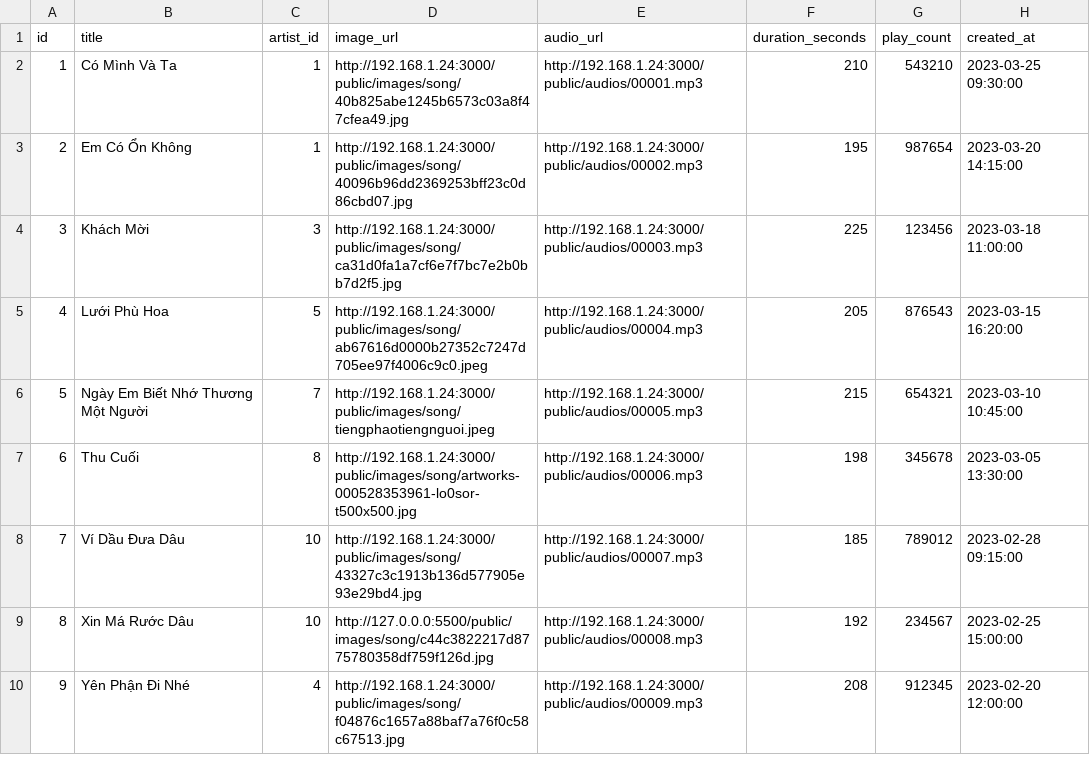
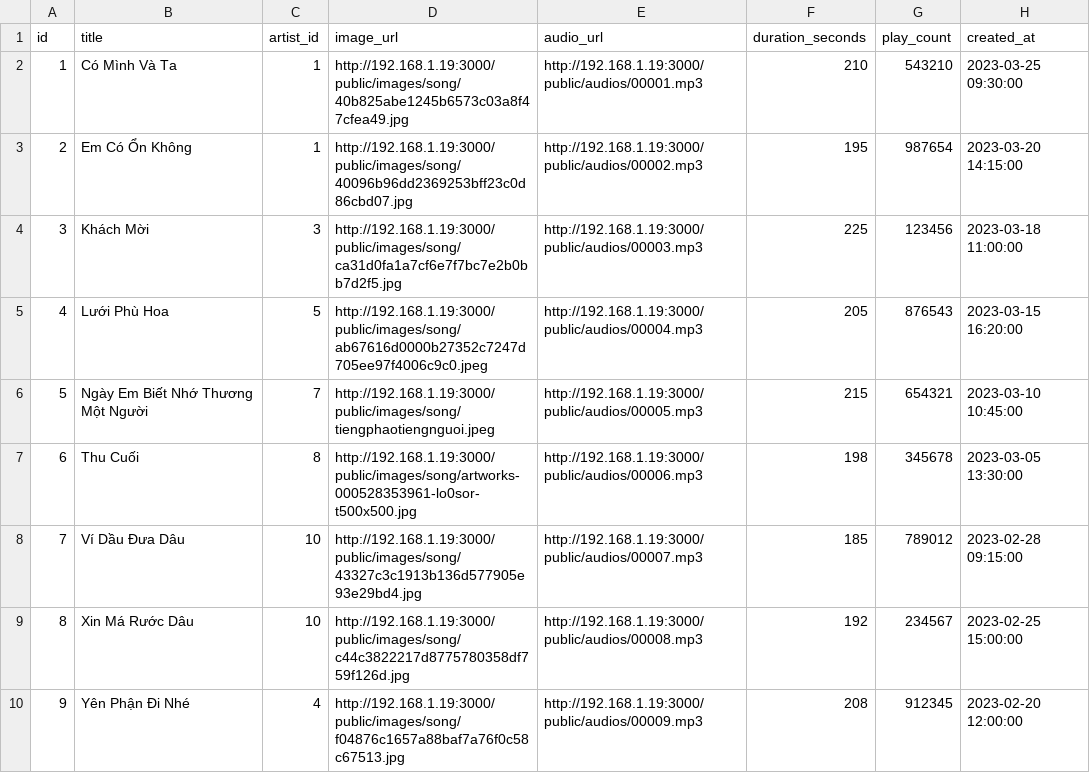
Before and after one commit to LiinIT/FullHealingMusic, a CSV file: healing_music_web/public/songs_db.csv, drawn as a sheet.

```diff
--- a/healing_music_web/public/songs_db.csv
+++ b/healing_music_web/public/songs_db.csv
@@ -1,10 +1,10 @@
 id,title,artist_id,image_url,audio_url,duration_seconds,play_count,created_at
-1,Có Mình Và Ta,1,http://192.168.1.24:3000/public/images/song/40b825abe1245b6573c03a8f47cfea49.jpg,http://192.168.1.24:3000/public/audios/00001.mp3,210,543210,2023-03-25 09:30:00
-2,Em Có Ổn Không,1,http://192.168.1.24:3000/public/images/song/40096b96dd2369253bff23c0d86cbd07.jpg,http://192.168.1.24:3000/public/audios/00002.mp3,195,987654,2023-03-20 14:15:00
-3,Khách Mời,3,http://192.168.1.24:3000/public/images/song/ca31d0fa1a7cf6e7f7bc7e2b0bb7d2f5.jpg,http://192.168.1.24:3000/public/audios/00003.mp3,225,123456,2023-03-18 11:00:00
-4,Lưới Phù Hoa,5,http://192.168.1.24:3000/public/images/song/ab67616d0000b27352c7247d705ee97f4006c9c0.jpeg,http://192.168.1.24:3000/public/audios/00004.mp3,205,876543,2023-03-15 16:20:00
-5,Ngày Em Biết Nhớ Thương Một Người,7,http://192.168.1.24:3000/public/images/song/tiengphaotiengnguoi.jpeg,http://192.168.1.24:3000/public/audios/00005.mp3,215,654321,2023-03-10 10:45:00
-6,Thu Cuối,8,http://192.168.1.24:3000/public/images/song/artworks-000528353961-lo0sor-t500x500.jpg,http://192.168.1.24:3000/public/audios/00006.mp3,198,345678,2023-03-05 13:30:00
-7,Ví Dầu Đưa Dâu,10,http://192.168.1.24:3000/public/images/song/43327c3c1913b136d577905e93e29bd4.jpg,http://192.168.1.24:3000/public/audios/00007.mp3,185,789012,2023-02-28 09:15:00
-8,Xin Má Rước Dâu,10,http://127.0.0.0:5500/public/images/song/c44c3822217d8775780358df759f126d.jpg,http://192.168.1.24:3000/public/audios/00008.mp3,192,234567,2023-02-25 15:00:00
-9,Yên Phận Đi Nhé,4,http://192.168.1.24:3000/public/images/song/f04876c1657a88baf7a76f0c58c67513.jpg,http://192.168.1.24:3000/public/audios/00009.mp3,208,912345,2023-02-20 12:00:00
+1,Có Mình Và Ta,1,http://192.168.1.19:3000/public/images/song/40b825abe1245b6573c03a8f47cfea49.jpg,http://192.168.1.19:3000/public/audios/00001.mp3,210,543210,2023-03-25 09:30:00
+2,Em Có Ổn Không,1,http://192.168.1.19:3000/public/images/song/40096b96dd2369253bff23c0d86cbd07.jpg,http://192.168.1.19:3000/public/audios/00002.mp3,195,987654,2023-03-20 14:15:00
+3,Khách Mời,3,http://192.168.1.19:3000/public/images/song/ca31d0fa1a7cf6e7f7bc7e2b0bb7d2f5.jpg,http://192.168.1.19:3000/public/audios/00003.mp3,225,123456,2023-03-18 11:00:00
+4,Lưới Phù Hoa,5,http://192.168.1.19:3000/public/images/song/ab67616d0000b27352c7247d705ee97f4006c9c0.jpeg,http://192.168.1.19:3000/public/audios/00004.mp3,205,876543,2023-03-15 16:20:00
+5,Ngày Em Biết Nhớ Thương Một Người,7,http://192.168.1.19:3000/public/images/song/tiengphaotiengnguoi.jpeg,http://192.168.1.19:3000/public/audios/00005.mp3,215,654321,2023-03-10 10:45:00
+6,Thu Cuối,8,http://192.168.1.19:3000/public/images/song/artworks-000528353961-lo0sor-t500x500.jpg,http://192.168.1.19:3000/public/audios/00006.mp3,198,345678,2023-03-05 13:30:00
+7,Ví Dầu Đưa Dâu,10,http://192.168.1.19:3000/public/images/song/43327c3c1913b136d577905e93e29bd4.jpg,http://192.168.1.19:3000/public/audios/00007.mp3,185,789012,2023-02-28 09:15:00
+8,Xin Má Rước Dâu,10,http://192.168.1.19:3000/public/images/song/c44c3822217d8775780358df759f126d.jpg,http://192.168.1.19:3000/public/audios/00008.mp3,192,234567,2023-02-25 15:00:00
+9,Yên Phận Đi Nhé,4,http://192.168.1.19:3000/public/images/song/f04876c1657a88baf7a76f0c58c67513.jpg,http://192.168.1.19:3000/public/audios/00009.mp3,208,912345,2023-02-20 12:00:00
```
Also changed, not shown: healing_music_web/public/artist_albums.csv, healing_music_web/public/artist_db.csv, 17 other files.
